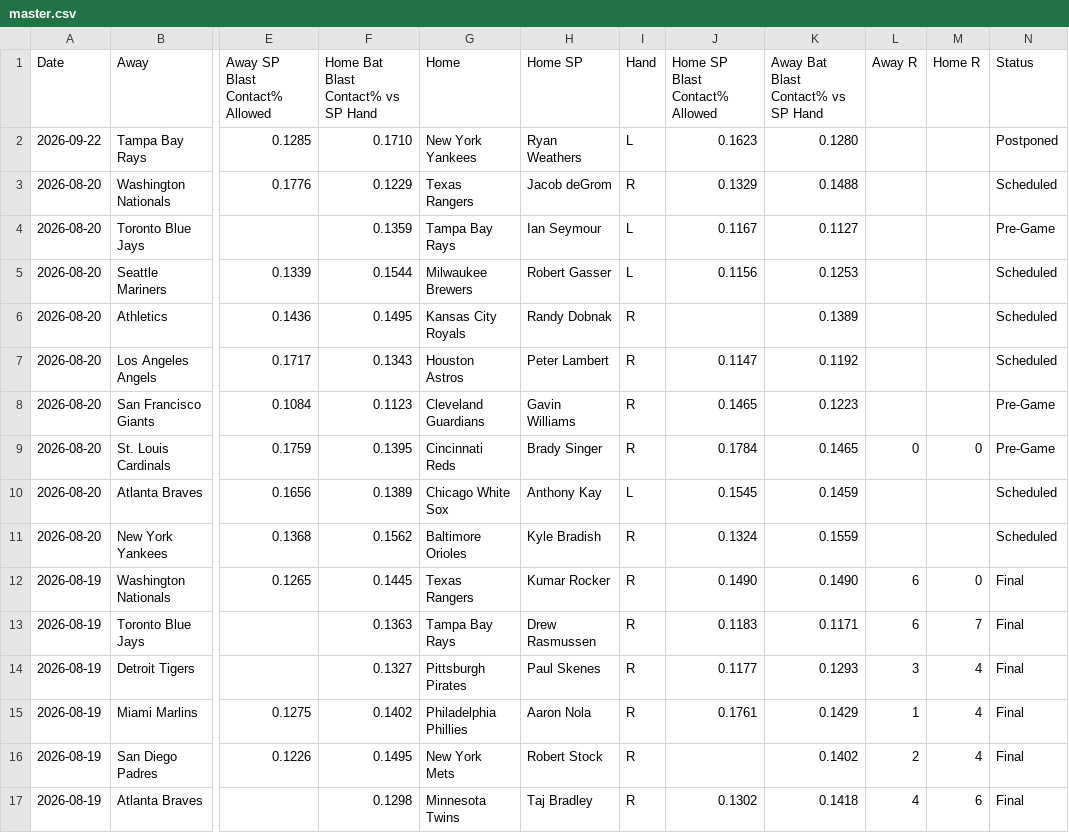
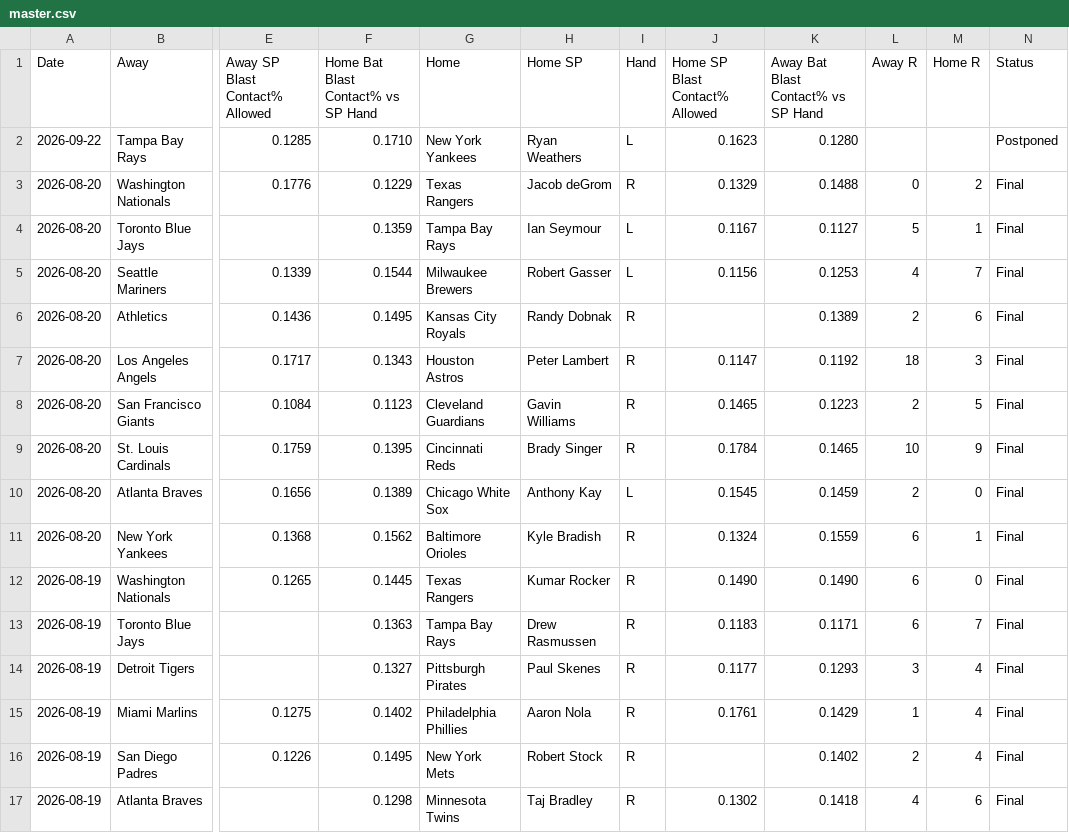
Before and after one commit to furuq2/blast-contact, a CSV file: data/master.csv, drawn as a sheet; only a part is shown, gaps mark what is left out; the diff names each change by its address in the sheet, - before the commit and + after, or states it on an @@ line.

```diff
--- a/data/master.csv
+++ b/data/master.csv
-L3 (Away R): (empty)
+L3 (Away R): 0
-M3 (Home R): (empty)
+M3 (Home R): 2
-N3 (Status): Scheduled
+N3 (Status): Final
-L4 (Away R): (empty)
+L4 (Away R): 5
-M4 (Home R): (empty)
+M4 (Home R): 1
-N4 (Status): Pre-Game
+N4 (Status): Final
-L5 (Away R): (empty)
+L5 (Away R): 4
-M5 (Home R): (empty)
+M5 (Home R): 7
-N5:N7 (Status): Scheduled
+N5:N7 (Status): Final
-L6 (Away R): (empty)
+L6 (Away R): 2
-M6 (Home R): (empty)
+M6 (Home R): 6
-L7 (Away R): (empty)
+L7 (Away R): 18
-M7 (Home R): (empty)
+M7 (Home R): 3
-L8 (Away R): (empty)
+L8 (Away R): 2
-M8 (Home R): (empty)
+M8 (Home R): 5
-N8:N9 (Status): Pre-Game
+N8:N9 (Status): Final
-L9 (Away R): 0
+L9 (Away R): 10
-M9 (Home R): 0
+M9 (Home R): 9
-L10 (Away R): (empty)
+L10 (Away R): 2
-M10 (Home R): (empty)
+M10 (Home R): 0
-N10:N11 (Status): Scheduled
+N10:N11 (Status): Final
-L11 (Away R): (empty)
+L11 (Away R): 6
-M11 (Home R): (empty)
+M11 (Home R): 1
```
Also changed, not shown: 1 other file.
